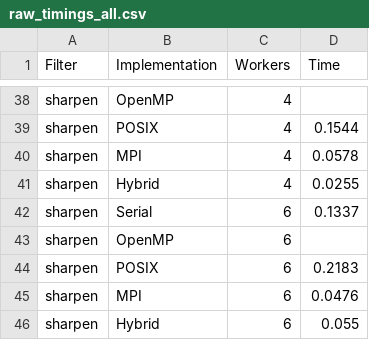
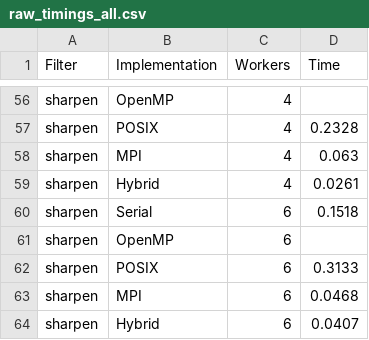
Before and after one commit to PiyumalKK/Parallel-Image-Convolution, a CSV file: report/data/raw_timings_all.csv, drawn as a sheet; only a part is shown, gaps mark what is left out; addresses are those after the commit; the diff covers the shown part only; the diff names each change by its address in the sheet, - before the commit and + after, or states it on an @@ line.

```diff
--- a/report/data/raw_timings_all.csv
+++ b/report/data/raw_timings_all.csv
-D57 (Time): 0.1544
+D57 (Time): 0.2328
-D58 (Time): 0.0578
+D58 (Time): 0.063
-D59 (Time): 0.0255
+D59 (Time): 0.0261
-D60 (Time): 0.1337
+D60 (Time): 0.1518
-D62 (Time): 0.2183
+D62 (Time): 0.3133
-D63 (Time): 0.0476
+D63 (Time): 0.0468
-D64 (Time): 0.055
+D64 (Time): 0.0407
```
Also changed, not shown: 18 added rows and 29 edited cells elsewhere in this file, report/data/raw_blur.csv, report/data/raw_edge.csv, 11 other files.
